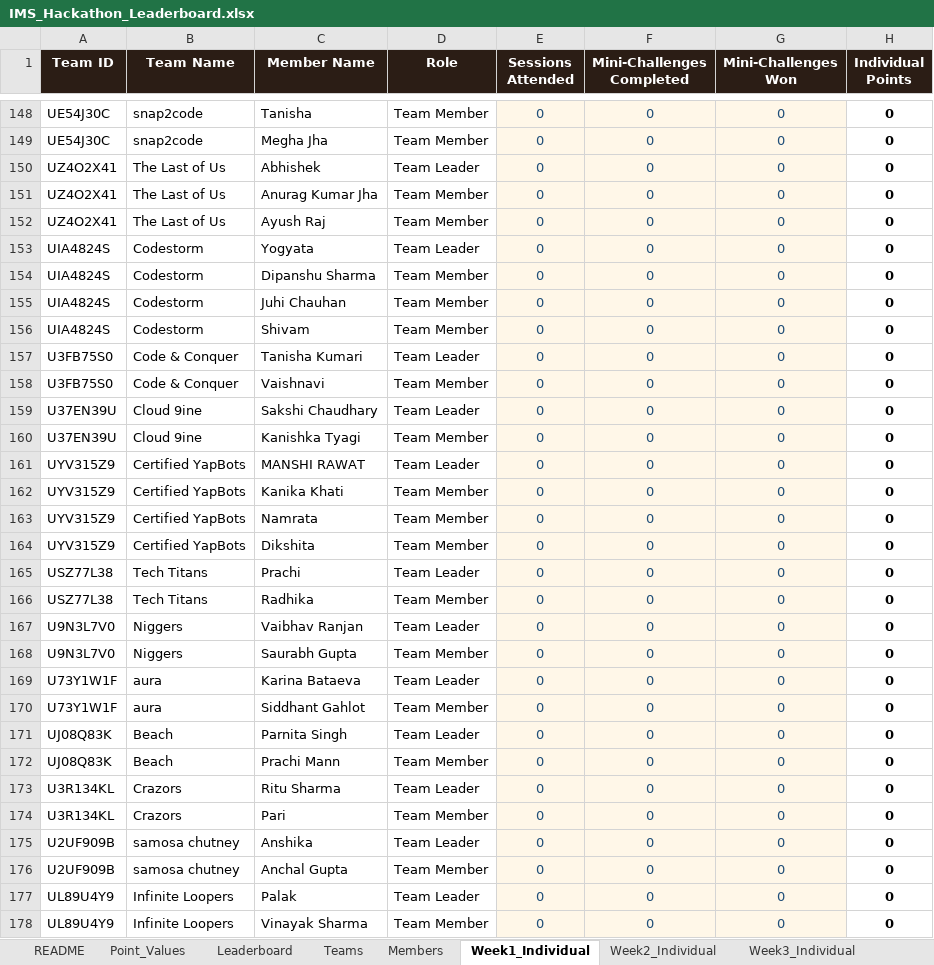
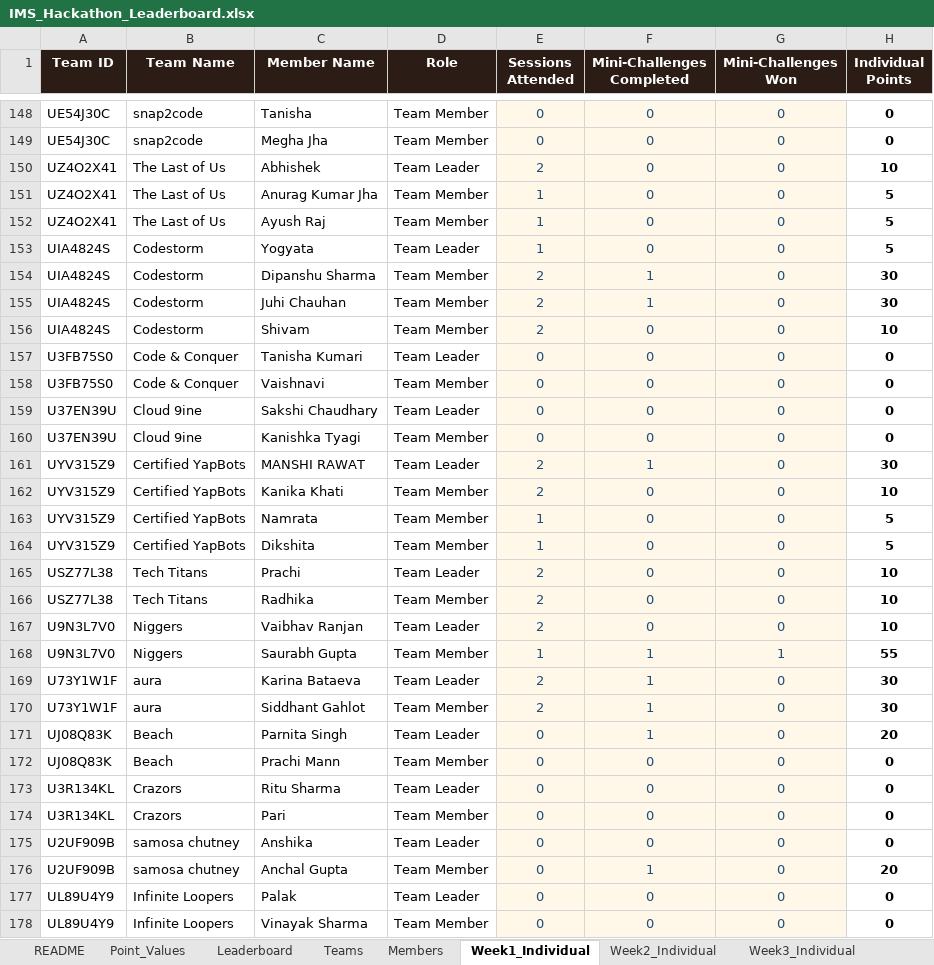
Before and after one commit to dishaamehra/leaderboard_aws, an Excel workbook: IMS_Hackathon_Leaderboard.xlsx, sheet Week1_Individual, drawn as a sheet; only a part is shown, gaps mark what is left out; values as stored, in another font and other column widths than the file's, no borders; charts and pictures not drawn; the diff covers the shown part only; the diff names each change by its address in the sheet, - before the commit and + after, or states it on an @@ line.

Commit message:
week1 updates

```diff
--- a/IMS_Hackathon_Leaderboard.xlsx (sheet Week1_Individual)
+++ b/IMS_Hackathon_Leaderboard.xlsx (sheet Week1_Individual)
-E150 (Sessions Attended): 0
+E150 (Sessions Attended): 2
-H150 (Individual Points): 0
+H150 (Individual Points): 10
-E151:E153 (Sessions Attended): 0
+E151:E153 (Sessions Attended): 1
-H151:H153 (Individual Points): 0
+H151:H153 (Individual Points): 5
-E154:E156 (Sessions Attended): 0
+E154:E156 (Sessions Attended): 2
-F154:F155 (Mini-Challenges Completed): 0
+F154:F155 (Mini-Challenges Completed): 1
-H154:H155 (Individual Points): 0
+H154:H155 (Individual Points): 30
-H156 (Individual Points): 0
+H156 (Individual Points): 10
-E161:E162 (Sessions Attended): 0
+E161:E162 (Sessions Attended): 2
-F161 (Mini-Challenges Completed): 0
+F161 (Mini-Challenges Completed): 1
-H161 (Individual Points): 0
+H161 (Individual Points): 30
-H162 (Individual Points): 0
+H162 (Individual Points): 10
-E163:E164 (Sessions Attended): 0
+E163:E164 (Sessions Attended): 1
-H163:H164 (Individual Points): 0
+H163:H164 (Individual Points): 5
-E165:E167 (Sessions Attended): 0
+E165:E167 (Sessions Attended): 2
-H165:H167 (Individual Points): 0
+H165:H167 (Individual Points): 10
-E168 (Sessions Attended): 0
+E168 (Sessions Attended): 1
-F168:F171 (Mini-Challenges Completed): 0
+F168:F171 (Mini-Challenges Completed): 1
-G168 (Mini-Challenges Won): 0
+G168 (Mini-Challenges Won): 1
-H168 (Individual Points): 0
+H168 (Individual Points): 55
-E169:E170 (Sessions Attended): 0
+E169:E170 (Sessions Attended): 2
-H169:H170 (Individual Points): 0
+H169:H170 (Individual Points): 30
-H171 (Individual Points): 0
+H171 (Individual Points): 20
-F176 (Mini-Challenges Completed): 0
+F176 (Mini-Challenges Completed): 1
-H176 (Individual Points): 0
+H176 (Individual Points): 20
```
Also changed, not shown: 211 edited cells elsewhere in this sheet, sheet Week6_Individual, sheet Week6_Team, sheet Leaderboard, sheet Week1_Team, sheet Teams, charts or pictures, 1 other file.
